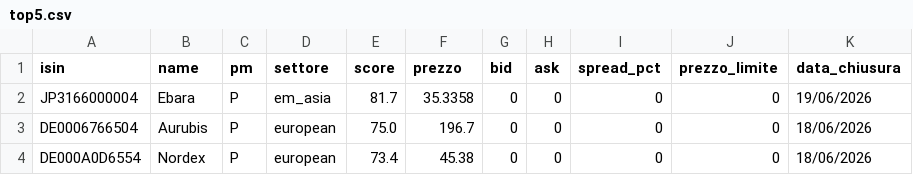
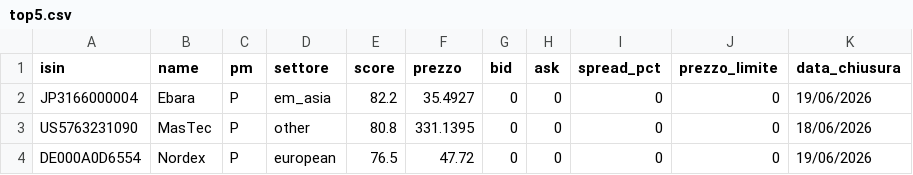
Before and after one commit to basketcampodarsego-dotcom/Trading, a CSV file: top5.csv, drawn as a sheet.

Commit message:
PAC update 21/06/2026 23:06

```diff
--- a/top5.csv
+++ b/top5.csv
@@ -1,4 +1,4 @@
 isin,name,pm,settore,score,prezzo,bid,ask,spread_pct,prezzo_limite,data_chiusura
-JP3166000004,Ebara,P,em_asia,81.7,35.3358,0,0,0,0,19/06/2026
-DE0006766504,Aurubis,P,european,75.0,196.7,0,0,0,0,18/06/2026
-DE000A0D6554,Nordex,P,european,73.4,45.38,0,0,0,0,18/06/2026
+JP3166000004,Ebara,P,em_asia,82.2,35.4927,0,0,0,0,19/06/2026
+US5763231090,MasTec,P,other,80.8,331.1395,0,0,0,0,18/06/2026
+DE000A0D6554,Nordex,P,european,76.5,47.72,0,0,0,0,19/06/2026
```
